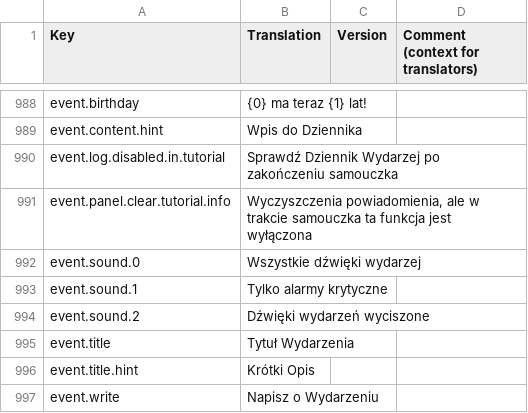
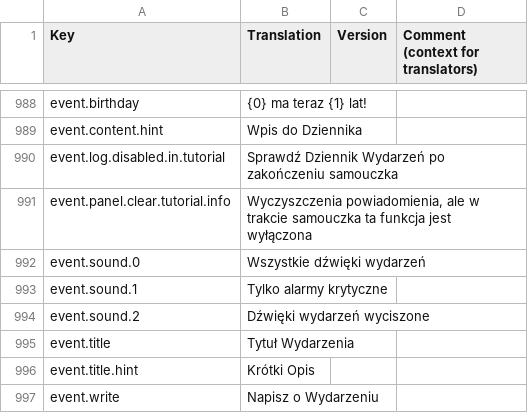
Before and after one commit to kodolinija/stardeus-translations, a CSV file: Translations/Polish.csv, drawn as a sheet; only a part is shown, gaps mark what is left out.

Commit message:
Add files via upload

```diff
--- a/Translations/Polish.csv
+++ b/Translations/Polish.csv
@@ -997,5 +997,5 @@ event.birthday,{0} ma teraz {1} lat!,,
 event.content.hint,Wpis do Dziennika,,
-event.log.disabled.in.tutorial,Sprawdź Dziennik Wydarzej po zakończeniu samouczka,,
+event.log.disabled.in.tutorial,Sprawdź Dziennik Wydarzeń po zakończeniu samouczka,,
 event.panel.clear.tutorial.info,"Wyczyszczenia powiadomienia, ale w trakcie samouczka ta funkcja jest wyłączona",,
-event.sound.0,Wszystkie dźwięki wydarzej,,
+event.sound.0,Wszystkie dźwięki wydarzeń,,
 event.sound.1,Tylko alarmy krytyczne,,
```
